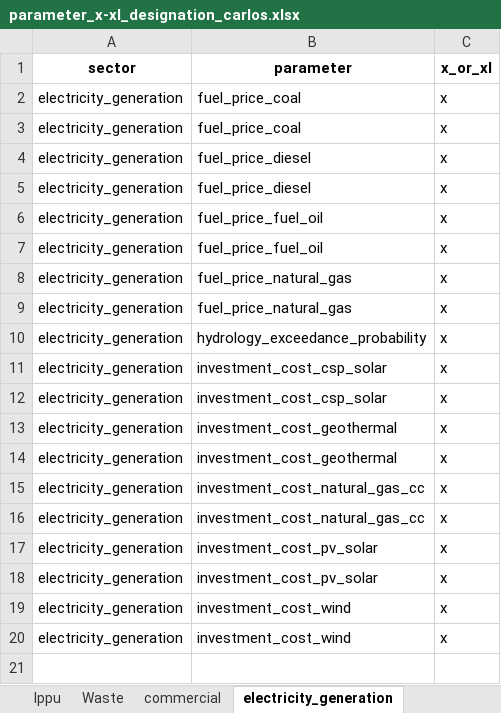
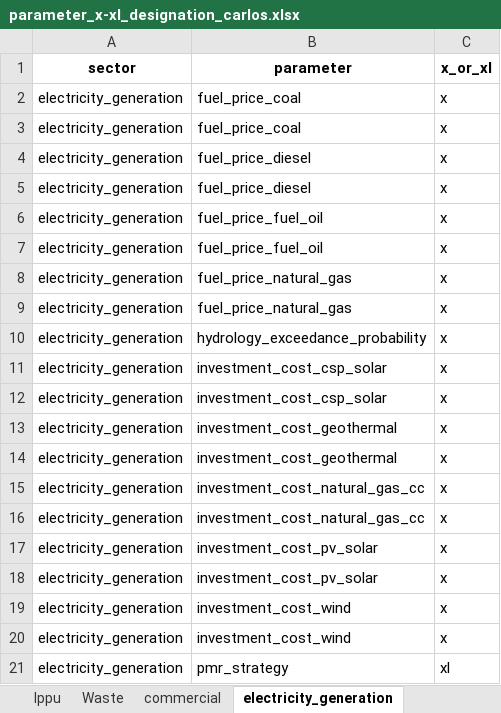
Before and after one commit to emolinaperez/MultiSector_LTS_Chile, an Excel workbook: ref/parameter_x_xl_designation/parameter_x-xl_designation_carlos.xlsx, sheet electricity_generation, drawn as a sheet; values as stored, in another font and other column widths than the file's, no borders; the diff names each change by its address in the sheet, - before the commit and + after, or states it on an @@ line.

```diff
--- a/ref/parameter_x_xl_designation/parameter_x-xl_designation_carlos.xlsx (sheet electricity_generation)
+++ b/ref/parameter_x_xl_designation/parameter_x-xl_designation_carlos.xlsx (sheet electricity_generation)
+row 21: electricity_generation | pmr_strategy | xl
```
Also changed, not shown: sheet transport, sheet residential, ref/parameter_x_xl_designation/parameter_x-xl_designation.xlsx, 38 other files.
